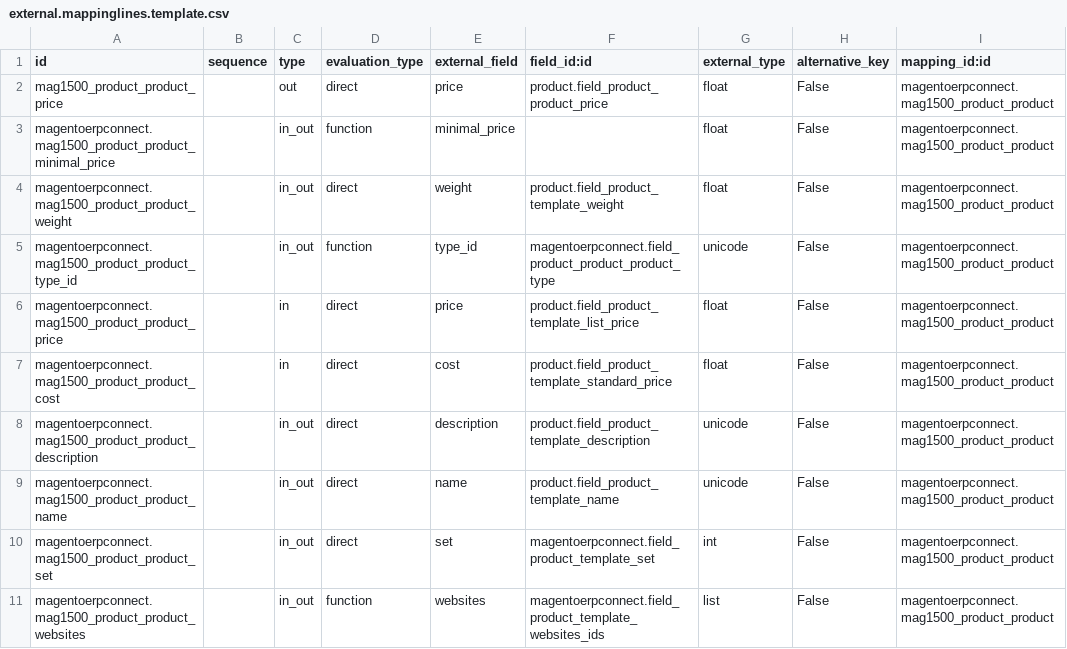
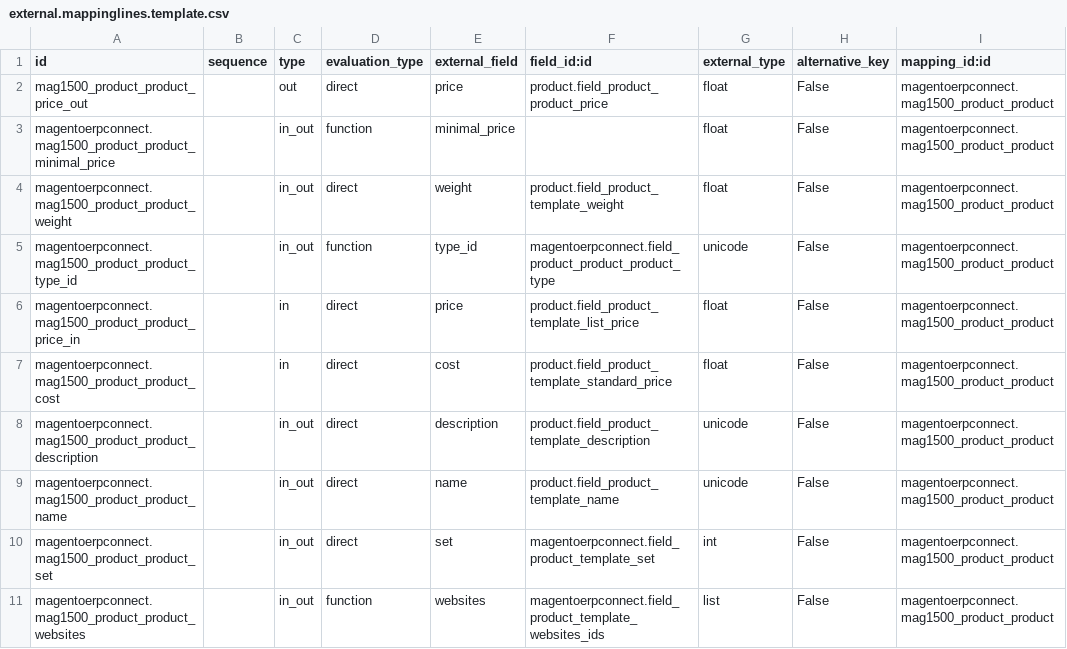
Before and after one commit to florian-dacosta/connector-magento, a CSV file: magentoerpconnect/settings/1.5.0.0/product/external.mappinglines.template.csv, drawn as a sheet; only a part is shown; the diff names each change by its address in the sheet, - before the commit and + after, or states it on an @@ line.

Commit message:
[FIX] fix product mapping

```diff
--- a/magentoerpconnect/settings/1.5.0.0/product/external.mappinglines.template.csv
+++ b/magentoerpconnect/settings/1.5.0.0/product/external.mappinglines.template.csv
-A2 (id): mag1500_product_product_price
+A2 (id): mag1500_product_product_price_out
-A6 (id): magentoerpconnect.mag1500_product_product_price
+A6 (id): magentoerpconnect.mag1500_product_product_price_in
```
